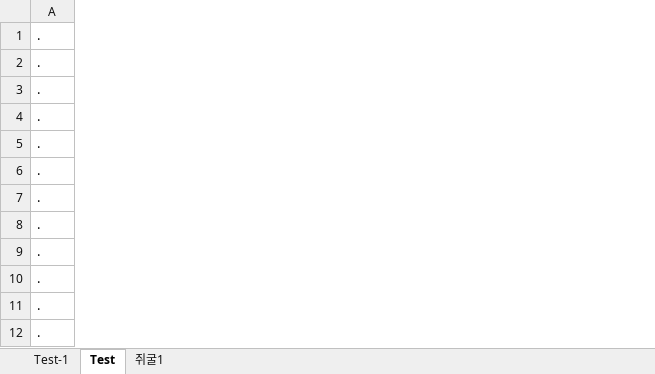
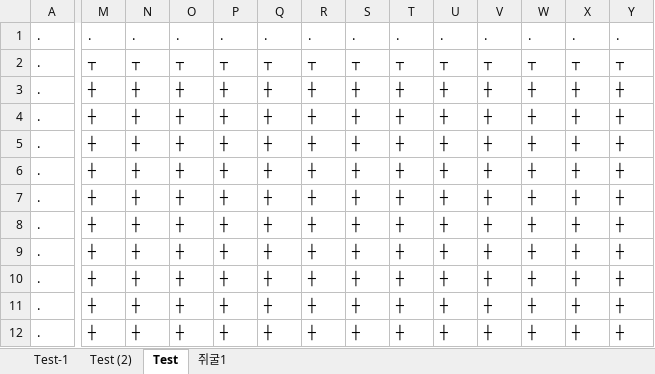
Before and after one commit to kimtjtj/bUtility, an Excel workbook: Test.xlsm, sheet Test, drawn as a sheet; only a part is shown, gaps mark what is left out; values as stored, in another font and other column widths than the file's, no borders; charts and pictures not drawn; the diff covers the shown part only; the diff names each change by its address in the sheet, - before the commit and + after, or states it on an @@ line.

```diff
--- a/Test.xlsm (sheet Test)
+++ b/Test.xlsm (sheet Test)
+sheet tab: Test (2)
+column M, rows 1-12: . | ┬ | ┼ | ┼ | ┼ | ┼ | ┼ | ┼ | ┼ | ┼ | ┼ | ┼
+column N, rows 1-12: . | ┬ | ┼ | ┼ | ┼ | ┼ | ┼ | ┼ | ┼ | ┼ | ┼ | ┼
+column O, rows 1-12: . | ┬ | ┼ | ┼ | ┼ | ┼ | ┼ | ┼ | ┼ | ┼ | ┼ | ┼
+column P, rows 1-12: . | ┬ | ┼ | ┼ | ┼ | ┼ | ┼ | ┼ | ┼ | ┼ | ┼ | ┼
+column Q, rows 1-12: . | ┬ | ┼ | ┼ | ┼ | ┼ | ┼ | ┼ | ┼ | ┼ | ┼ | ┼
+column R, rows 1-12: . | ┬ | ┼ | ┼ | ┼ | ┼ | ┼ | ┼ | ┼ | ┼ | ┼ | ┼
+column S, rows 1-12: . | ┬ | ┼ | ┼ | ┼ | ┼ | ┼ | ┼ | ┼ | ┼ | ┼ | ┼
+column T, rows 1-12: . | ┬ | ┼ | ┼ | ┼ | ┼ | ┼ | ┼ | ┼ | ┼ | ┼ | ┼
+column U, rows 1-12: . | ┬ | ┼ | ┼ | ┼ | ┼ | ┼ | ┼ | ┼ | ┼ | ┼ | ┼
+column V, rows 1-12: . | ┬ | ┼ | ┼ | ┼ | ┼ | ┼ | ┼ | ┼ | ┼ | ┼ | ┼
+column W, rows 1-12: . | ┬ | ┼ | ┼ | ┼ | ┼ | ┼ | ┼ | ┼ | ┼ | ┼ | ┼
+column X, rows 1-12: . | ┬ | ┼ | ┼ | ┼ | ┼ | ┼ | ┼ | ┼ | ┼ | ┼ | ┼
+column Y, rows 1-12: . | ┬ | ┼ | ┼ | ┼ | ┼ | ┼ | ┼ | ┼ | ┼ | ┼ | ┼
```
Also changed, not shown: 38 added rows, 7 added columns and 6 edited cells elsewhere in this sheet, charts or pictures, 5 other files.
